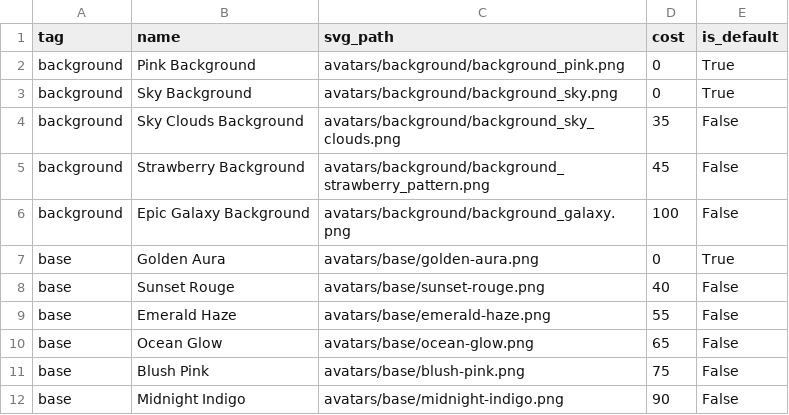
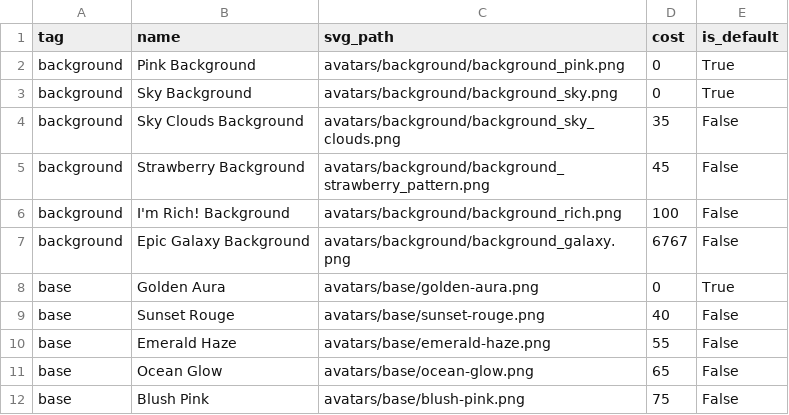
Before and after one commit to KGebski0036/WroclawGO, a CSV file: back/dataseed/avatar_items.csv, drawn as a sheet; only a part is shown; the shorter side is filled out with more unchanged rows.

Commit message:
Update avatar_items.csv

```diff
--- a/back/dataseed/avatar_items.csv
+++ b/back/dataseed/avatar_items.csv
@@ -5,3 +5,4 @@ background,Sky Clouds Background,avatars/background/background_sky_clouds.png,35
 background,Strawberry Background,avatars/background/background_strawberry_pattern.png,45,False
-background,Epic Galaxy Background,avatars/background/background_galaxy.png,100,False
+background,I'm Rich! Background,avatars/background/background_rich.png,100,False
+background,Epic Galaxy Background,avatars/background/background_galaxy.png,6767,False
 base,Golden Aura,avatars/base/golden-aura.png,0,True
```
